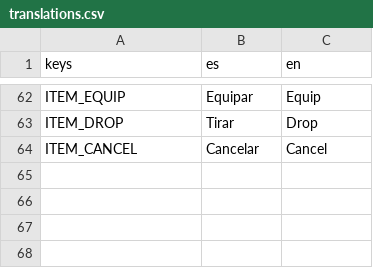
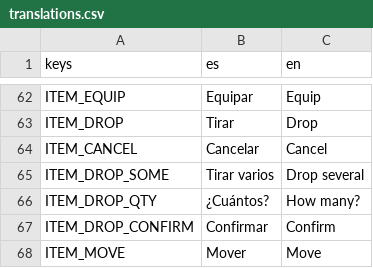
Before and after one commit to Urtu240z/Whitechapel-1888, a CSV file: Data/Translations/translations.csv, drawn as a sheet; only a part is shown, gaps mark what is left out.

```diff
--- a/Data/Translations/translations.csv
+++ b/Data/Translations/translations.csv
@@ -64 +64,5 @@ ITEM_DROP,"Tirar","Drop"
 ITEM_CANCEL,"Cancelar","Cancel"
+ITEM_DROP_SOME,"Tirar varios","Drop several"
+ITEM_DROP_QTY,"¿Cuántos?","How many?"
+ITEM_DROP_CONFIRM,"Confirmar","Confirm"
+ITEM_MOVE,"Mover","Move"
```
Also changed, not shown: 8 other files.
